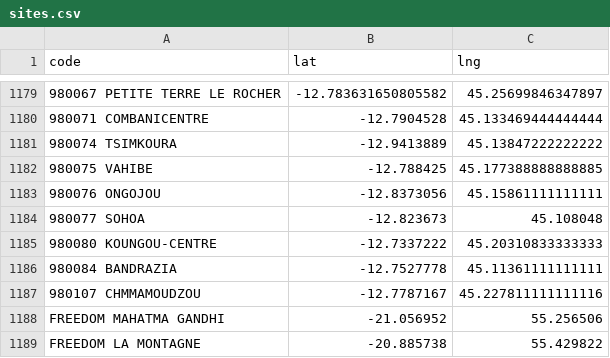
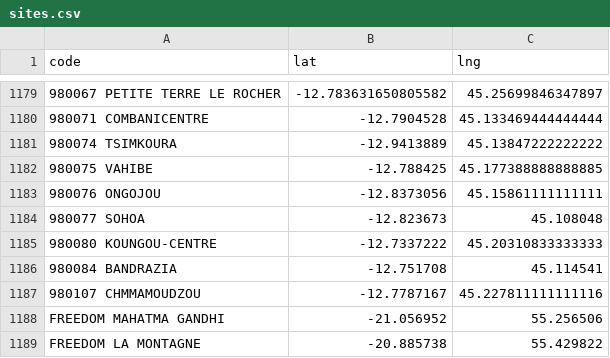
Before and after one commit to Kosouwa666/NEWCOM_MAPS, a CSV file: sites.csv, drawn as a sheet; only a part is shown, gaps mark what is left out; the diff names each change by its address in the sheet, - before the commit and + after, or states it on an @@ line.

Commit message:
Update sites.csv

```diff
--- a/sites.csv
+++ b/sites.csv
-B1186 (lat): -12.7527778
+B1186 (lat): -12.751708
-C1186 (lng): 45.11361111111111
+C1186 (lng): 45.114541
```
